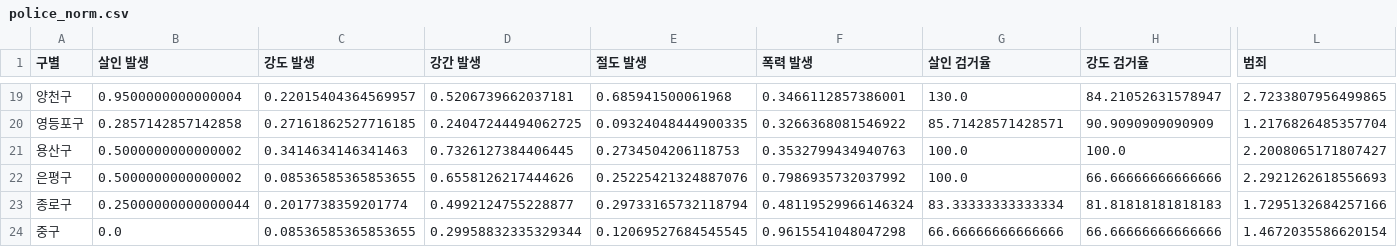
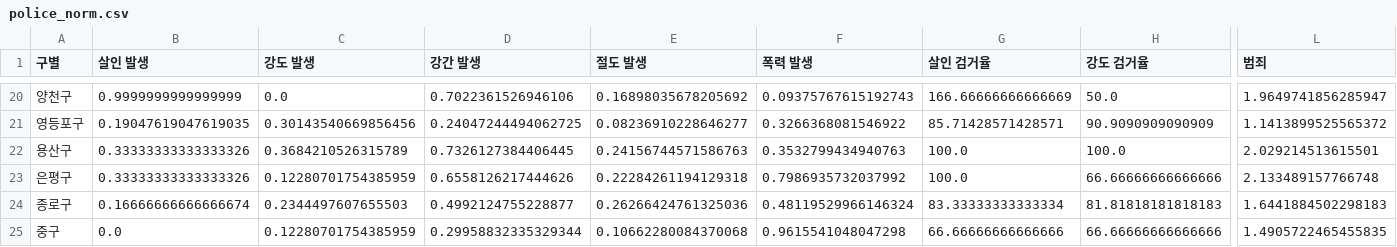
Before and after one commit to Juuhyunn/Algorithms-with-REACT-and-Django-REST-Framework, a CSV file: backend/admin/crime/data/new_data/police_norm.csv, drawn as a sheet; only a part is shown, gaps mark what is left out; addresses are those after the commit; the diff covers the shown part only; the diff names each change by its address in the sheet, - before the commit and + after, or states it on an @@ line.

```diff
--- a/backend/admin/crime/data/new_data/police_norm.csv
+++ b/backend/admin/crime/data/new_data/police_norm.csv
-B20 (살인 발생): 0.9500000000000004
+B20 (살인 발생): 0.9999999999999999
-C20 (강도 발생): 0.22015404364569957
+C20 (강도 발생): 0.0
-D20 (강간 발생): 0.5206739662037181
+D20 (강간 발생): 0.7022361526946106
-E20 (절도 발생): 0.685941500061968
+E20 (절도 발생): 0.16898035678205692
-F20 (폭력 발생): 0.3466112857386001
+F20 (폭력 발생): 0.09375767615192743
-G20 (살인 검거율): 130.0
+G20 (살인 검거율): 166.66666666666669
-H20 (강도 검거율): 84.21052631578947
+H20 (강도 검거율): 50.0
-L20 (범죄): 2.7233807956499865
+L20 (범죄): 1.9649741856285947
-B21 (살인 발생): 0.2857142857142858
+B21 (살인 발생): 0.19047619047619035
-C21 (강도 발생): 0.27161862527716185
+C21 (강도 발생): 0.30143540669856456
-E21 (절도 발생): 0.09324048444900335
+E21 (절도 발생): 0.08236910228646277
-L21 (범죄): 1.2176826485357704
+L21 (범죄): 1.1413899525565372
-B22:B23 (살인 발생): 0.5000000000000002
+B22:B23 (살인 발생): 0.33333333333333326
-C22 (강도 발생): 0.3414634146341463
+C22 (강도 발생): 0.3684210526315789
-E22 (절도 발생): 0.2734504206118753
+E22 (절도 발생): 0.24156744571586763
-L22 (범죄): 2.2008065171807427
+L22 (범죄): 2.029214513615501
-C23 (강도 발생): 0.08536585365853655
+C23 (강도 발생): 0.12280701754385959
-E23 (절도 발생): 0.25225421324887076
+E23 (절도 발생): 0.22284261194129318
-L23 (범죄): 2.2921262618556693
+L23 (범죄): 2.133489157766748
-B24 (살인 발생): 0.25000000000000044
+B24 (살인 발생): 0.16666666666666674
-C24 (강도 발생): 0.2017738359201774
+C24 (강도 발생): 0.2344497607655503
-E24 (절도 발생): 0.29733165732118794
+E24 (절도 발생): 0.26266424761325036
-L24 (범죄): 1.7295132684257166
+L24 (범죄): 1.6441884502298183
-C25 (강도 발생): 0.08536585365853655
+C25 (강도 발생): 0.12280701754385959
-E25 (절도 발생): 0.12069527684545545
+E25 (절도 발생): 0.10662280084370068
-L25 (범죄): 1.4672035586620154
+L25 (범죄): 1.4905722465455835
```
Also changed, not shown: 1 added row and 74 edited cells elsewhere in this file, backend/admin/crime/data/new_data/police_positions.csv, 18 other files.
